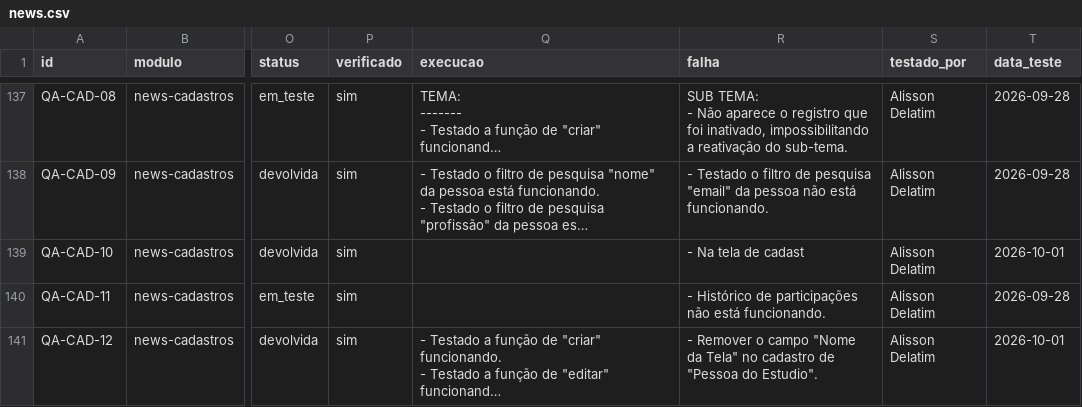
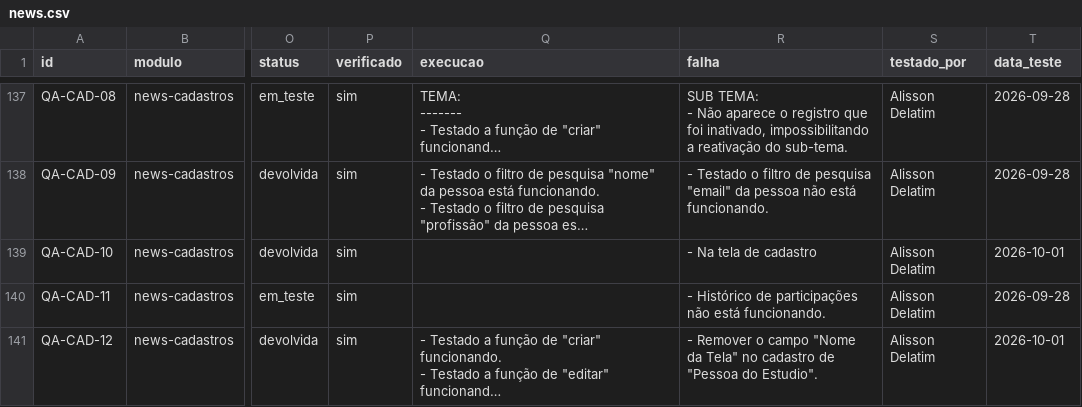
Before and after one commit to InformaWendel/PortalDEV, a CSV file: data/projetos/news.csv, drawn as a sheet; only a part is shown, gaps mark what is left out; long unchanged cells end in …; the diff names each change by its address in the sheet, - before the commit and + after, or states it on an @@ line.

Commit message:
chore(qa): QA-CAD-10 atualizado por Alisson Delatim

```diff
--- a/data/projetos/news.csv
+++ b/data/projetos/news.csv
-R139 (falha): - Na tela de cadast
+R139 (falha): - Na tela de cadastro
```
